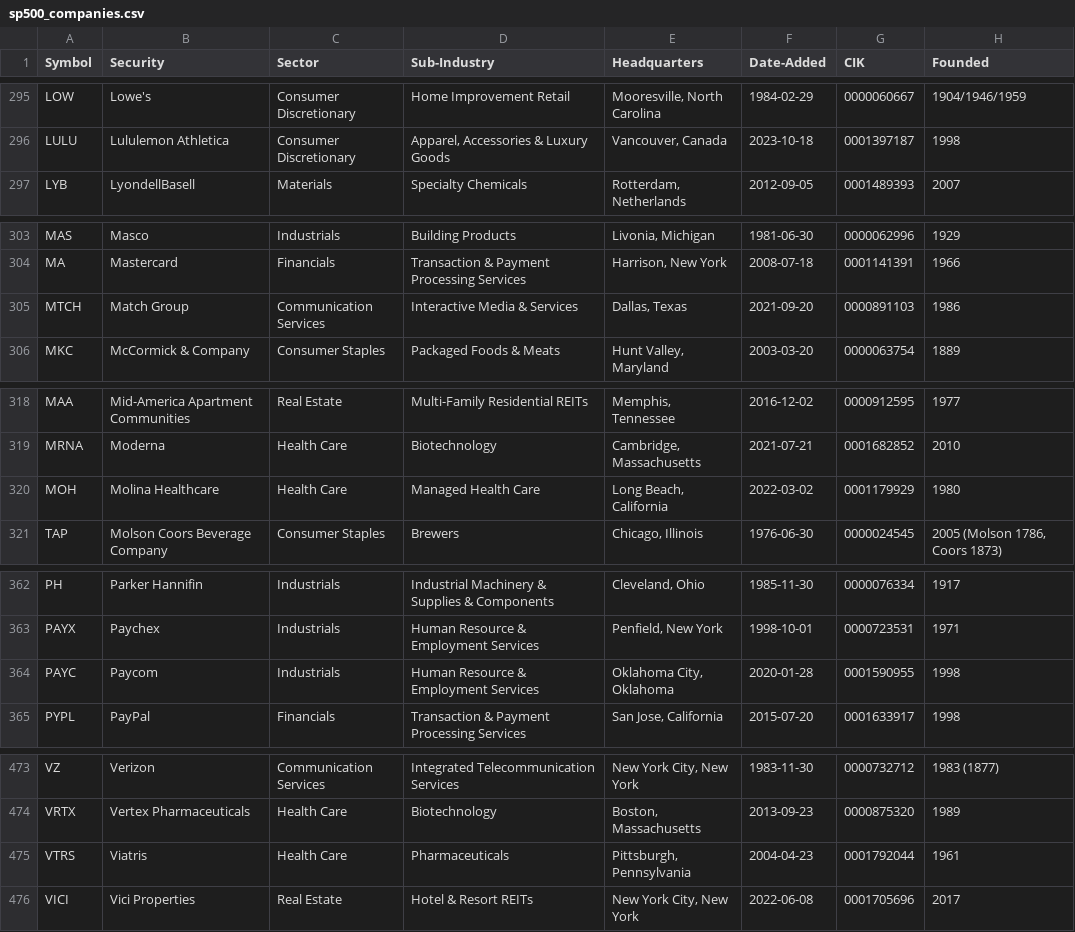
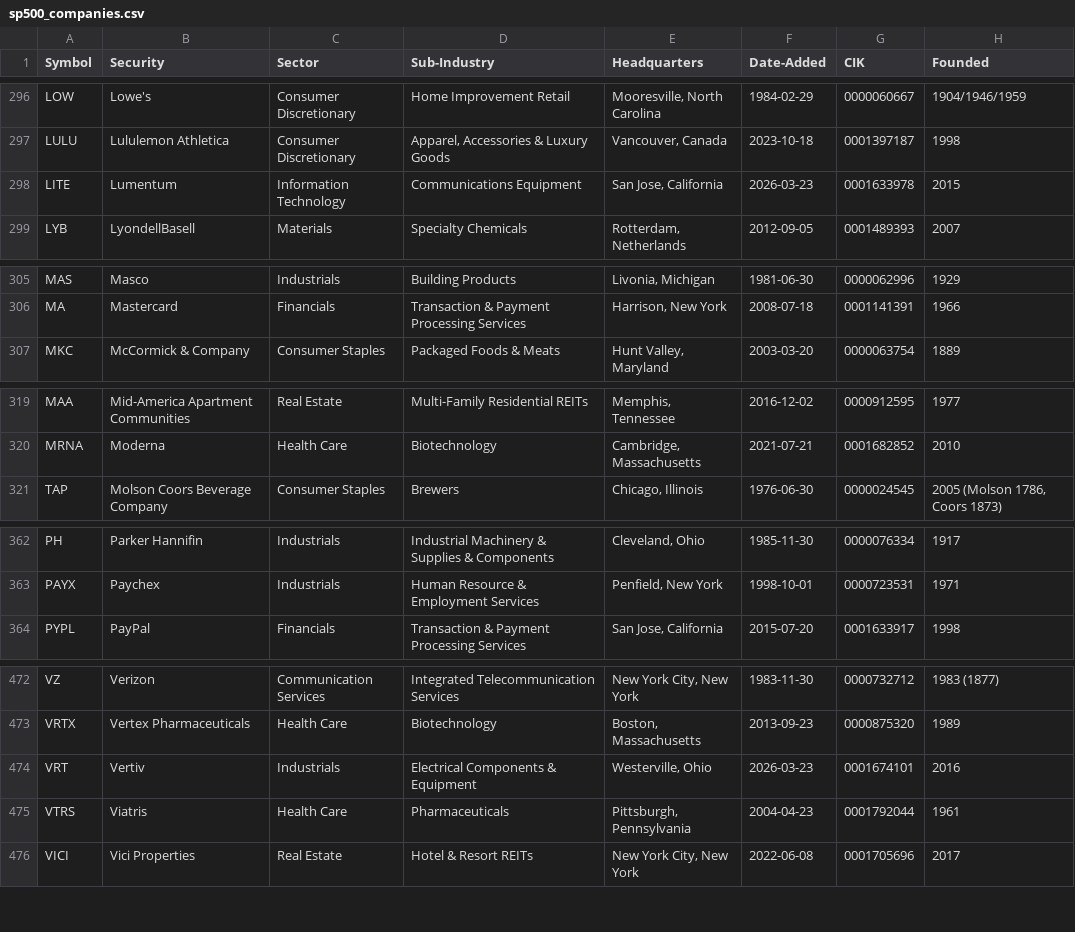
Before and after one commit to karlyoxall/SP500, a CSV file: data/sp500_companies.csv, drawn as a sheet; only a part is shown, gaps mark what is left out; the diff covers the shown part only.

```diff
--- a/data/sp500_companies.csv
+++ b/data/sp500_companies.csv
@@ -296,2 +297,3 @@ LOW,Lowe's,Consumer Discretionary,Home Improvement Retail,"Mooresville, North Ca
 LULU,Lululemon Athletica,Consumer Discretionary,"Apparel, Accessories & Luxury Goods","Vancouver, Canada",2023-10-18,0001397187,1998
+LITE,Lumentum,Information Technology,Communications Equipment,"San Jose, California",2026-03-23,0001633978,2015
 LYB,LyondellBasell,Materials,Specialty Chemicals,"Rotterdam, Netherlands",2012-09-05,0001489393,2007
@@ -304,3 +306,2 @@ MAS,Masco,Industrials,Building Products,"Livonia, Michigan",1981-06-30,000006299
 MA,Mastercard,Financials,Transaction & Payment Processing Services,"Harrison, New York",2008-07-18,0001141391,1966
-MTCH,Match Group,Communication Services,Interactive Media & Services,"Dallas, Texas",2021-09-20,0000891103,1986
 MKC,McCormick & Company,Consumer Staples,Packaged Foods & Meats,"Hunt Valley, Maryland",2003-03-20,0000063754,1889
@@ -319,3 +320,2 @@ MAA,Mid-America Apartment Communities,Real Estate,Multi-Family Residential REITs
 MRNA,Moderna,Health Care,Biotechnology,"Cambridge, Massachusetts",2021-07-21,0001682852,2010
-MOH,Molina Healthcare,Health Care,Managed Health Care,"Long Beach, California",2022-03-02,0001179929,1980
 TAP,Molson Coors Beverage Company,Consumer Staples,Brewers,"Chicago, Illinois",1976-06-30,0000024545,"2005 (Molson 1786, Coors 1873)"
@@ -363,3 +363,2 @@ PH,Parker Hannifin,Industrials,Industrial Machinery & Supplies & Components,"Cle
 PAYX,Paychex,Industrials,Human Resource & Employment Services,"Penfield, New York",1998-10-01,0000723531,1971
-PAYC,Paycom,Industrials,Human Resource & Employment Services,"Oklahoma City, Oklahoma",2020-01-28,0001590955,1998
 PYPL,PayPal,Financials,Transaction & Payment Processing Services,"San Jose, California",2015-07-20,0001633917,1998
@@ -474,2 +473,3 @@ VZ,Verizon,Communication Services,Integrated Telecommunication Services,"New Yor
 VRTX,Vertex Pharmaceuticals,Health Care,Biotechnology,"Boston, Massachusetts",2013-09-23,0000875320,1989
+VRT,Vertiv,Industrials,Electrical Components & Equipment,"Westerville, Ohio",2026-03-23,0001674101,2016
 VTRS,Viatris,Health Care,Pharmaceuticals,"Pittsburgh, Pennsylvania",2004-04-23,0001792044,1961
```
Also changed, not shown: 3 added rows and 2 removed rows elsewhere in this file, 3 other files.
